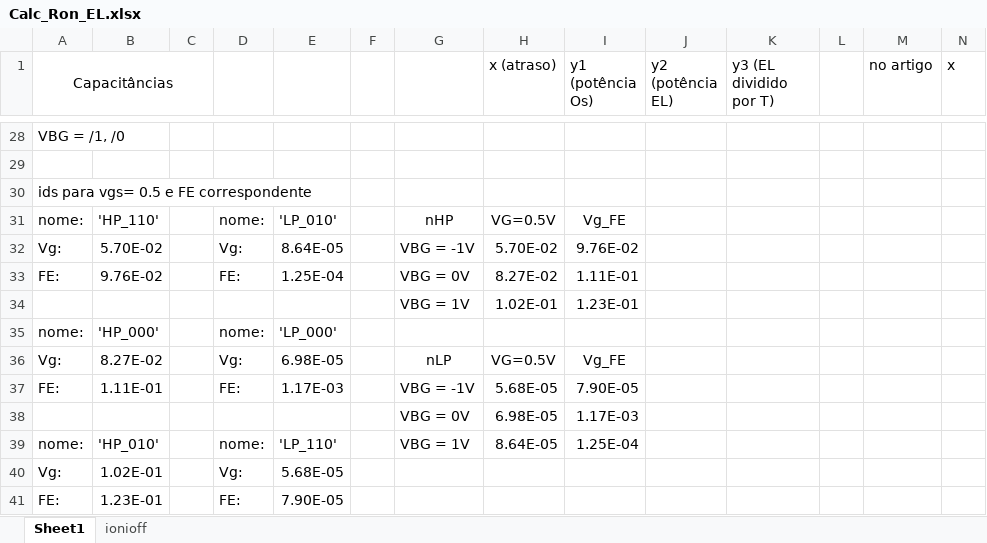
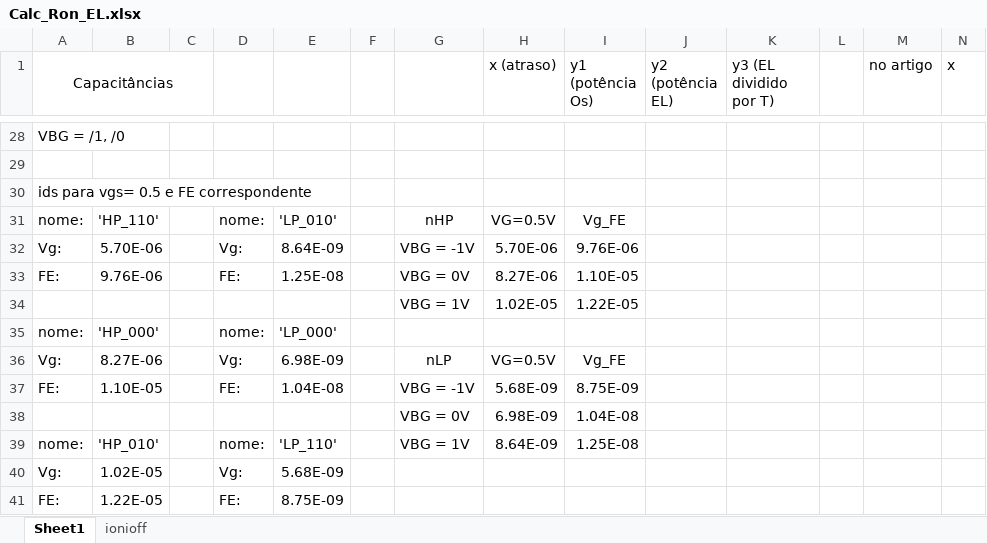
Before and after one commit to becahp/matlab, an Excel workbook: TFET2/Calc_Ron_EL.xlsx, sheet Sheet1, drawn as a sheet; only a part is shown, gaps mark what is left out; values as stored, in another font and other column widths than the file's, no borders; removed rows and columns are numbered as before the commit, all else as after; the diff names each change by its address in the sheet, - before the commit and + after, or states it on an @@ line.

```diff
--- a/TFET2/Calc_Ron_EL.xlsx (sheet Sheet1)
+++ b/TFET2/Calc_Ron_EL.xlsx (sheet Sheet1)
-B32: 5.70E-02
+B32: 5.70E-06
-E32: 8.64E-05
+E32: 8.64E-09
-H32 (x (atraso)): 5.70E-02
+H32 (x (atraso)): 5.70E-06
-I32 (y1 (potência Os)): 9.76E-02
+I32 (y1 (potência Os)): 9.76E-06
-B33: 9.76E-02
+B33: 9.76E-06
-E33: 1.25E-04
+E33: 1.25E-08
-H33 (x (atraso)): 8.27E-02
+H33 (x (atraso)): 8.27E-06
-I33 (y1 (potência Os)): 1.11E-01
+I33 (y1 (potência Os)): 1.10E-05
-row 34:  |  |  |  |  |  | VBG = 1V | 1.02E-01 | 1.23E-01
+row 34:  |  |  |  |  |  | VBG = 1V | 1.02E-05 | 1.22E-05
-B36: 8.27E-02
+B36: 8.27E-06
-E36: 6.98E-05
+E36: 6.98E-09
-B37: 1.11E-01
+B37: 1.10E-05
-E37: 1.17E-03
+E37: 1.04E-08
-H37 (x (atraso)): 5.68E-05
+H37 (x (atraso)): 5.68E-09
-I37 (y1 (potência Os)): 7.90E-05
+I37 (y1 (potência Os)): 8.75E-09
-row 38:  |  |  |  |  |  | VBG = 0V | 6.98E-05 | 1.17E-03
+row 38:  |  |  |  |  |  | VBG = 0V | 6.98E-09 | 1.04E-08
-H39 (x (atraso)): 8.64E-05
+H39 (x (atraso)): 8.64E-09
-I39 (y1 (potência Os)): 1.25E-04
+I39 (y1 (potência Os)): 1.25E-08
-B40: 1.02E-01
+B40: 1.02E-05
-E40: 5.68E-05
+E40: 5.68E-09
-B41: 1.23E-01
+B41: 1.22E-05
-E41: 7.90E-05
+E41: 8.75E-09
```
Also changed, not shown: 9 other files.
